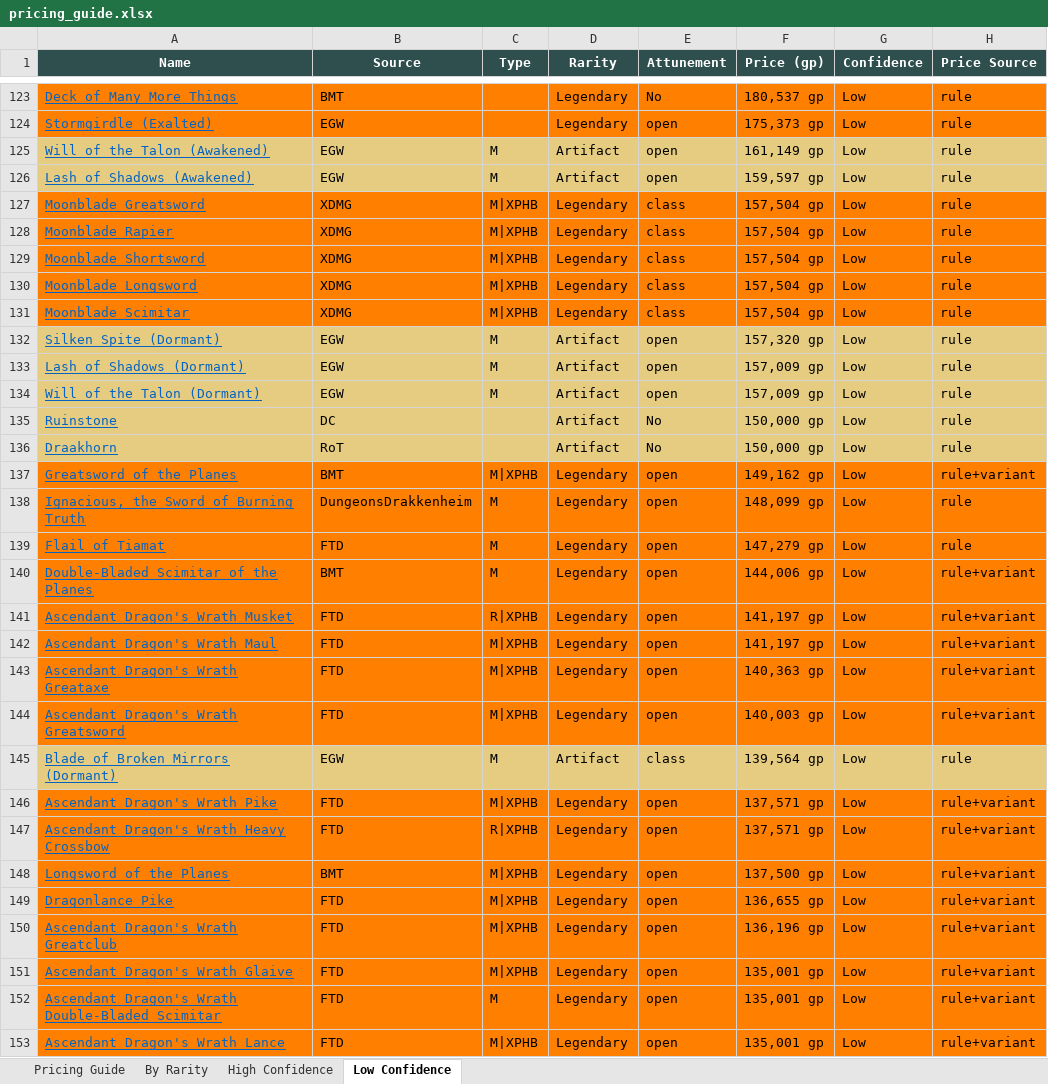
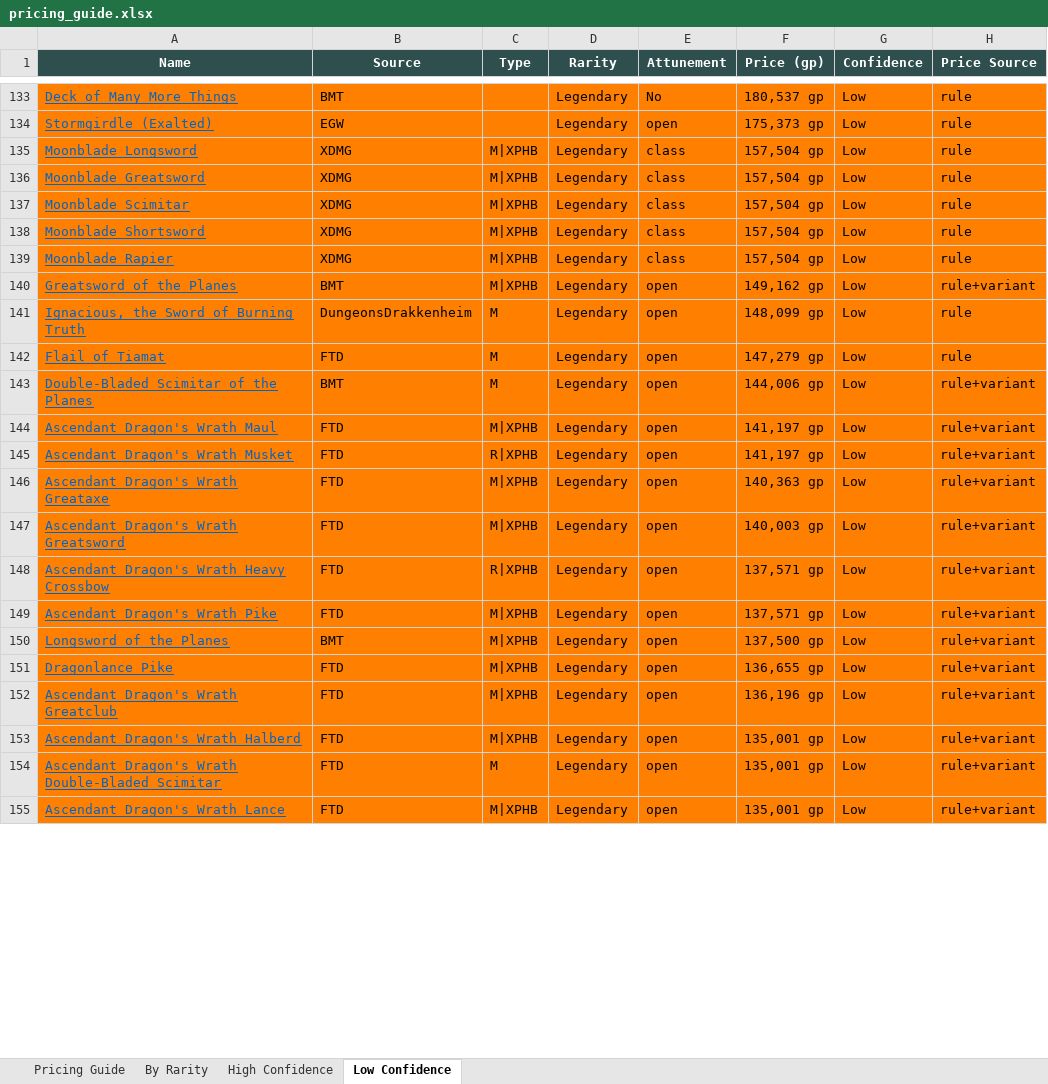
Before and after one commit to octini/pricing_guide_v2, an Excel workbook: output/pricing_guide.xlsx, sheet Low Confidence, drawn as a sheet; only a part is shown, gaps mark what is left out; values as stored, in another font and other column widths than the file's, no borders; removed rows and columns are numbered as before the commit, all else as after; the diff covers the shown part only; the diff names each change by its address in the sheet, - before the commit and + after, or states it on an @@ line.

Commit message:
Implement artifact tier pricing system (S/A/B/C/D tiers 250k-1M)

```diff
--- a/output/pricing_guide.xlsx (sheet Low Confidence)
+++ b/output/pricing_guide.xlsx (sheet Low Confidence)
-row 125: Will of the Talon (Awakened) | EGW | M | Artifact | open | 161,149 gp | Low | rule
-row 126: Lash of Shadows (Awakened) | EGW | M | Artifact | open | 159,597 gp | Low | rule
@@ row 127 moved to row 136: Moonblade Greatsword @@
-row 132: Silken Spite (Dormant) | EGW | M | Artifact | open | 157,320 gp | Low | rule
-row 133: Lash of Shadows (Dormant) | EGW | M | Artifact | open | 157,009 gp | Low | rule
-row 134: Will of the Talon (Dormant) | EGW | M | Artifact | open | 157,009 gp | Low | rule
-row 135: Ruinstone | DC |  | Artifact | No | 150,000 gp | Low | rule
-row 136: Draakhorn | RoT |  | Artifact | No | 150,000 gp | Low | rule
@@ row 129 moved to row 138: Moonblade Shortsword @@
@@ row 128 moved to row 139: Moonblade Rapier @@
@@ row 141 moved to row 145: Ascendant Dragon's Wrath Musket @@
-row 145: Blade of Broken Mirrors (Dormant) | EGW | M | Artifact | class | 139,564 gp | Low | rule
@@ row 146 moved to row 149: Ascendant Dragon's Wrath Pike @@
@@ row 151 moved to row 156: Ascendant Dragon's Wrath Glaive @@
@@ row 154 moved to row 153: Ascendant Dragon's Wrath Halberd @@
```
Also changed, not shown: 56 added rows, 48 removed rows, 976 moved rows, 71 edited cells and cell formats elsewhere in this sheet, sheet Pricing Guide, sheet High Confidence, sheet By Rarity, 9 other files.
